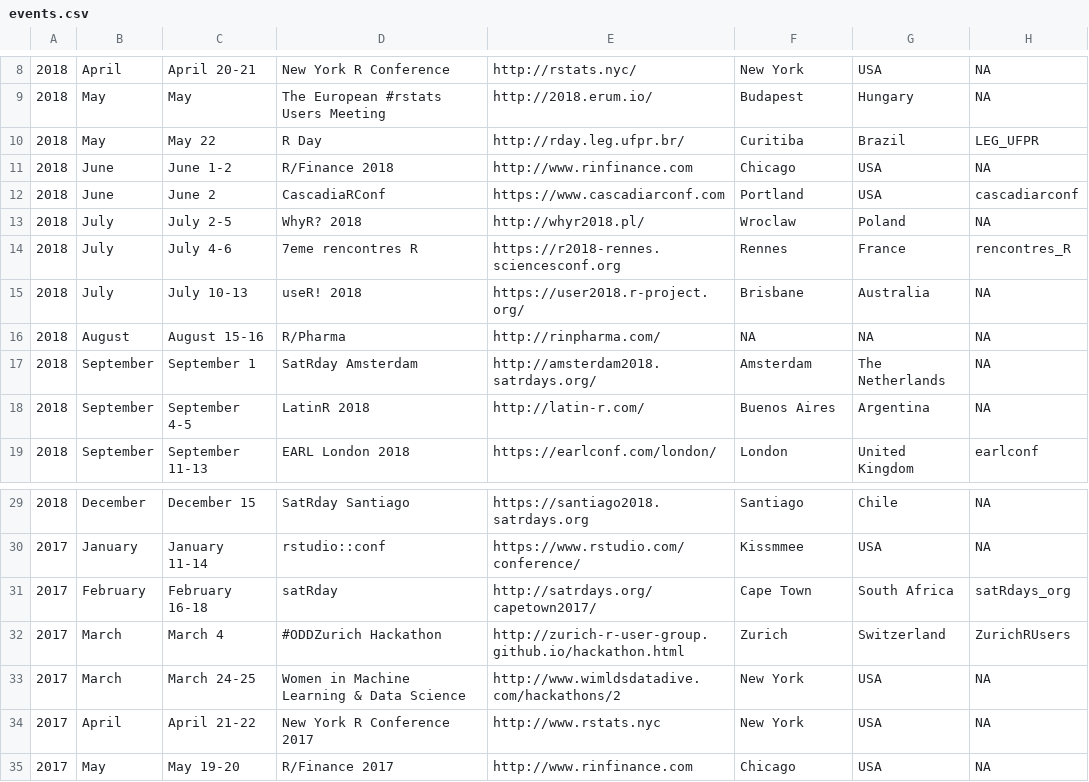
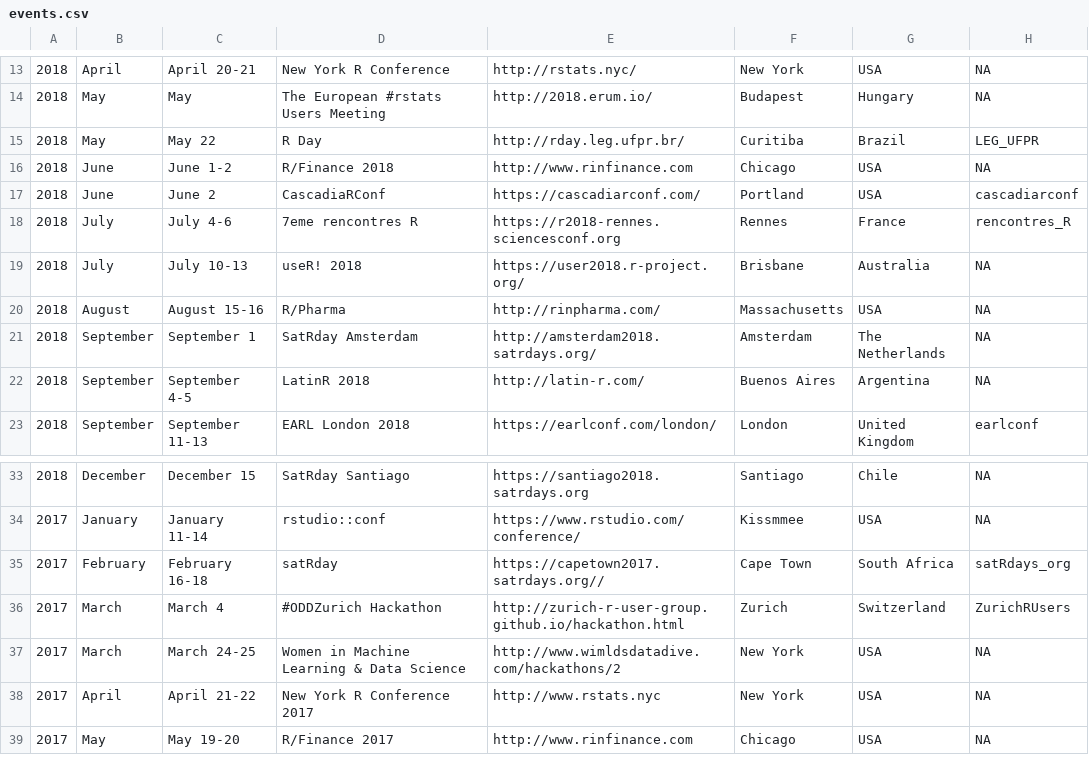
Before and after one commit to tunisrusergroup/meetingsR, a CSV file: events.csv, drawn as a sheet; only a part is shown, gaps mark what is left out; removed rows and columns are numbered as before the commit, all else as after; the diff covers the shown part only; the diff names each change by its address in the sheet, - before the commit and + after, or states it on an @@ line.

```diff
--- a/events.csv
+++ b/events.csv
-E17: https://www.cascadiarconf.com
+E17: https://cascadiarconf.com/
-row 13: 2018 | July | July 2-5 | WhyR? 2018 | http://whyr2018.pl/ | Wroclaw | Poland | NA
-F20: NA
+F20: Massachusetts
-G20: NA
+G20: USA
-E35: http://satrdays.org/capetown2017/
+E35: https://capetown2017.satrdays.org//
```
Also changed, not shown: 6 added rows, 7 removed rows and 2 edited cells elsewhere in this file, groups.csv, 7 other files.
